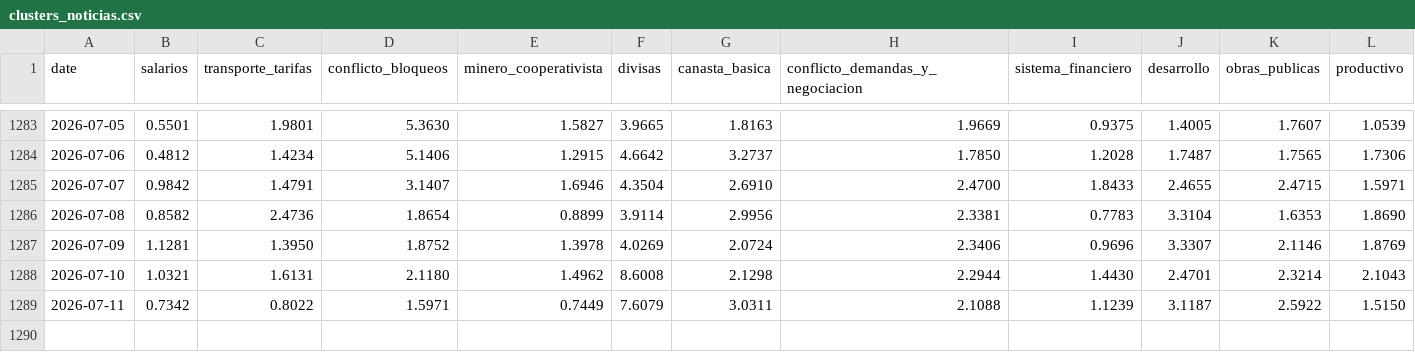
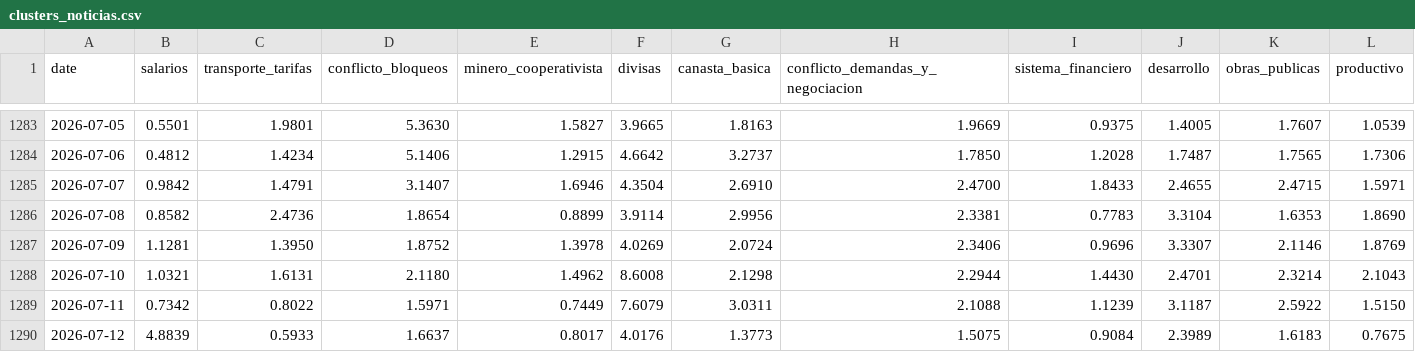
Before and after one commit to pr0nstar/bo-ts, a CSV file: data/clusters_noticias.csv, drawn as a sheet; only a part is shown, gaps mark what is left out; rows hold the shown columns only; the diff names each change by its address in the sheet, - before the commit and + after, or states it on an @@ line.

Commit message:
auto update ts

```diff
--- a/data/clusters_noticias.csv
+++ b/data/clusters_noticias.csv
+row 1290: 2026-07-12 | 4.8839 | 0.5933 | 1.6637 | 0.8017 | 4.0176 | 1.3773 | 1.5075 | 0.9084 | 2.3989 | 1.6183 | 0.7675
```
